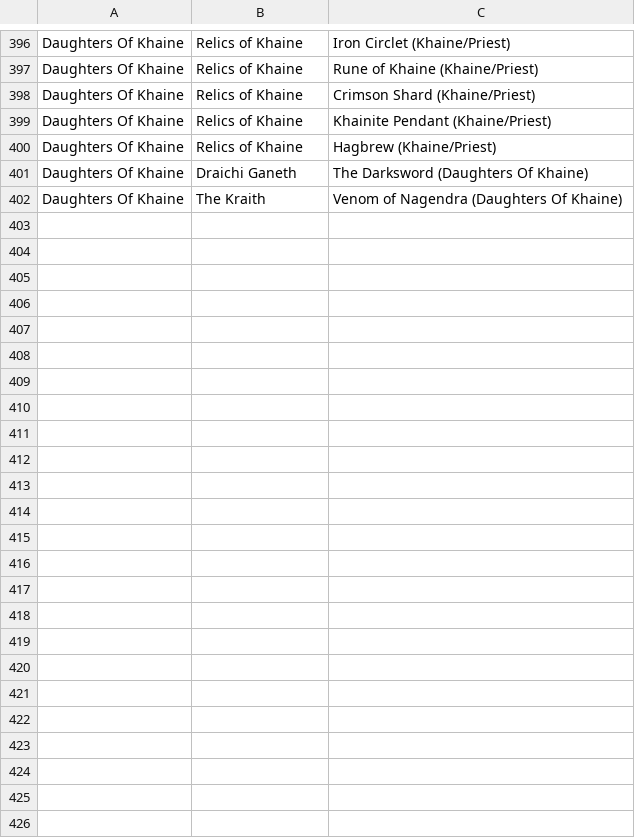
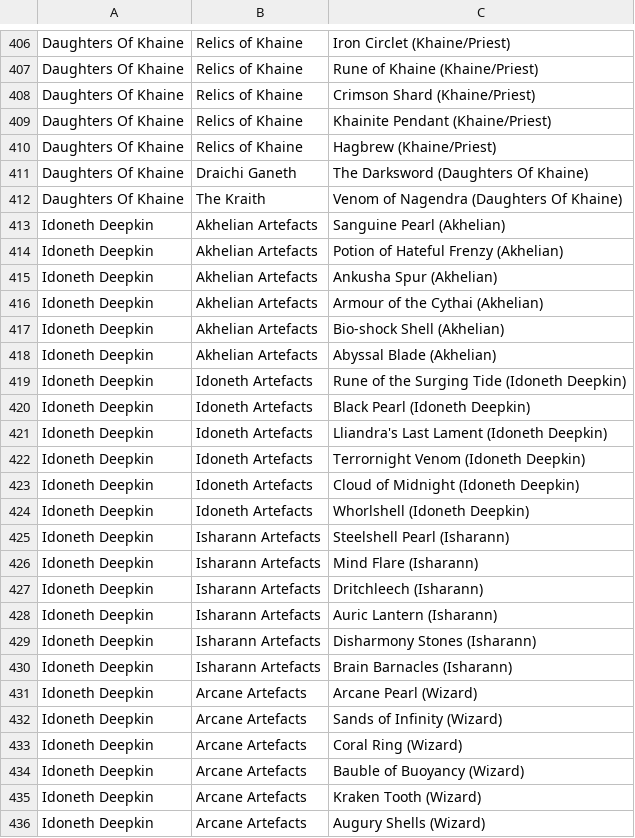
Before and after one commit to Sidoine/warplan, a CSV file: src/stores/data/artefacts.csv, drawn as a sheet; only a part is shown, gaps mark what is left out; the diff covers the shown part only.

Commit message:
Add Idoneth Deepkins

```diff
--- a/src/stores/data/artefacts.csv
+++ b/src/stores/data/artefacts.csv
@@ -402 +412,25 @@ Daughters Of Khaine,Draichi Ganeth,The Darksword (Daughters Of Khaine)
 Daughters Of Khaine,The Kraith,Venom of Nagendra (Daughters Of Khaine)
+Idoneth Deepkin,Akhelian Artefacts,Sanguine Pearl (Akhelian)
+Idoneth Deepkin,Akhelian Artefacts,Potion of Hateful Frenzy (Akhelian)
+Idoneth Deepkin,Akhelian Artefacts,Ankusha Spur (Akhelian)
+Idoneth Deepkin,Akhelian Artefacts,Armour of the Cythai (Akhelian)
+Idoneth Deepkin,Akhelian Artefacts,Bio-shock Shell (Akhelian)
+Idoneth Deepkin,Akhelian Artefacts,Abyssal Blade (Akhelian)
+Idoneth Deepkin,Idoneth Artefacts,Rune of the Surging Tide (Idoneth Deepkin)
+Idoneth Deepkin,Idoneth Artefacts,Black Pearl (Idoneth Deepkin)
+Idoneth Deepkin,Idoneth Artefacts,Lliandra's Last Lament (Idoneth Deepkin)
+Idoneth Deepkin,Idoneth Artefacts,Terrornight Venom (Idoneth Deepkin)
+Idoneth Deepkin,Idoneth Artefacts,Cloud of Midnight (Idoneth Deepkin)
+Idoneth Deepkin,Idoneth Artefacts,Whorlshell (Idoneth Deepkin)
+Idoneth Deepkin,Isharann Artefacts,Steelshell Pearl (Isharann)
+Idoneth Deepkin,Isharann Artefacts,Mind Flare (Isharann)
+Idoneth Deepkin,Isharann Artefacts,Dritchleech (Isharann)
+Idoneth Deepkin,Isharann Artefacts,Auric Lantern (Isharann)
+Idoneth Deepkin,Isharann Artefacts,Disharmony Stones (Isharann)
+Idoneth Deepkin,Isharann Artefacts,Brain Barnacles (Isharann)
+Idoneth Deepkin,Arcane Artefacts,Arcane Pearl (Wizard)
+Idoneth Deepkin,Arcane Artefacts,Sands of Infinity (Wizard)
+Idoneth Deepkin,Arcane Artefacts,Coral Ring (Wizard)
+Idoneth Deepkin,Arcane Artefacts,Bauble of Buoyancy (Wizard)
+Idoneth Deepkin,Arcane Artefacts,Kraken Tooth (Wizard)
+Idoneth Deepkin,Arcane Artefacts,Augury Shells (Wizard)
```
Also changed, not shown: 10 added rows and 2 edited cells elsewhere in this file, src/stores/data/allWeaponOptions.csv, src/stores/data/armyOptions.csv, 7 other files.
